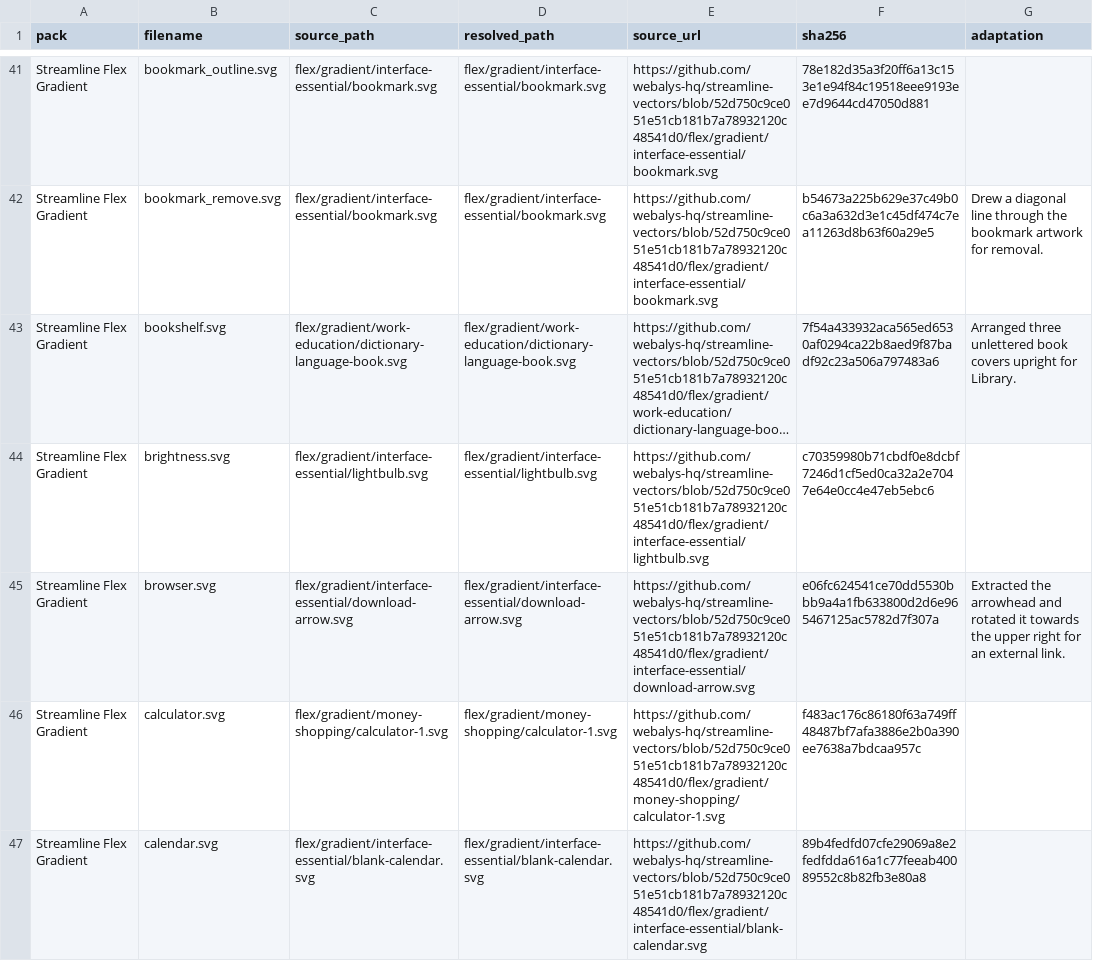
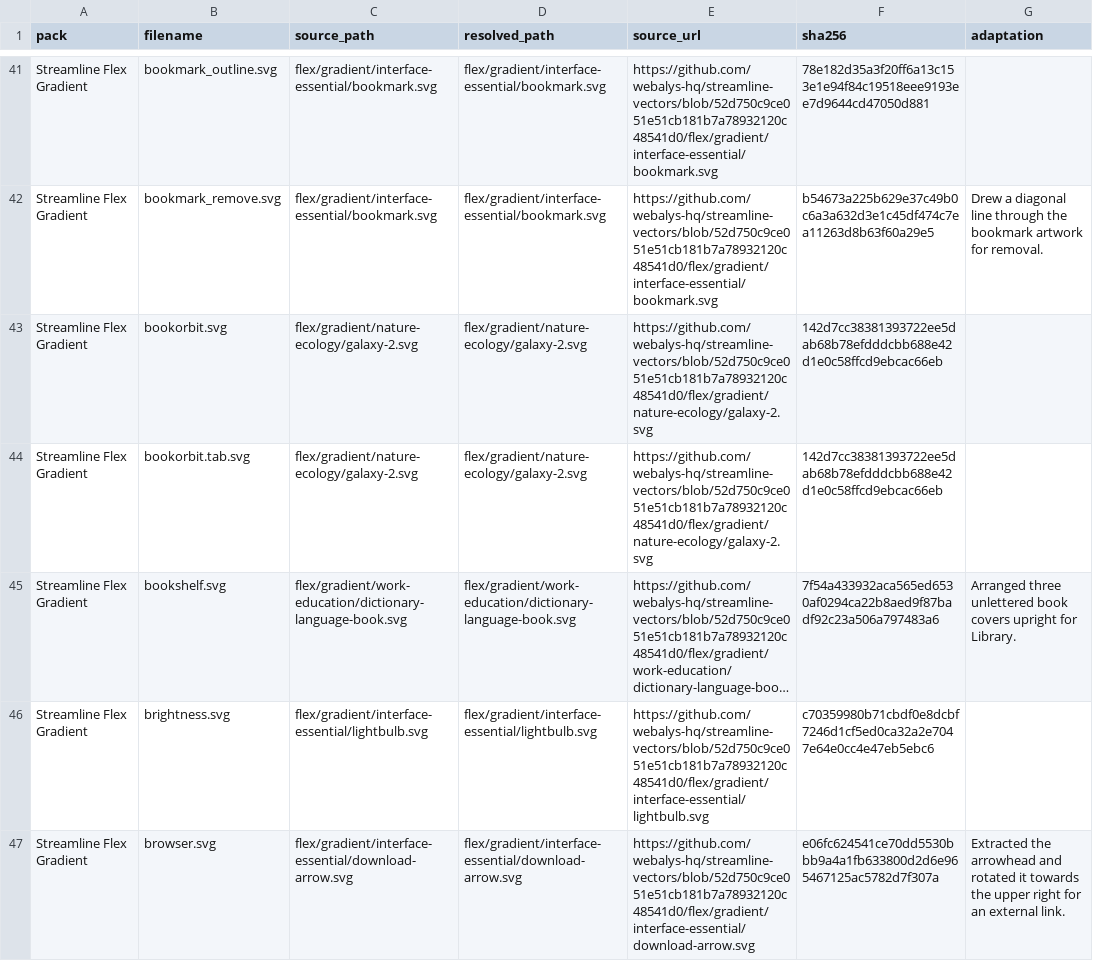
Before and after one commit to xZenLabs/streamline-flex-gradient-icon-pack, a CSV file: icon-sources.csv, drawn as a sheet; only a part is shown, gaps mark what is left out; the shorter side is filled out with more unchanged rows; long unchanged cells end in …; the diff names each change by its address in the sheet, - before the commit and + after, or states it on an @@ line.

Commit message:
Add BookOrbit icons and bump to 1.5.0

```diff
--- a/icon-sources.csv
+++ b/icon-sources.csv
+row 43: Streamline Flex Gradient | bookorbit.svg | flex/gradient/nature-ecology/galaxy-2.svg | flex/gradient/nature-ecology/galaxy-2.svg | https://github.com/webalys-hq/streamline-vectors/blob/52d750c9ce051e51cb181b7a78932120c48541d0/flex/gradient/nature-ecology/galaxy-2.svg | 142d7cc38381393722ee5dab68b78efdddcbb688e42d1e0c58ffcd9ebcac66eb
+row 44: Streamline Flex Gradient | bookorbit.tab.svg | flex/gradient/nature-ecology/galaxy-2.svg | flex/gradient/nature-ecology/galaxy-2.svg | https://github.com/webalys-hq/streamline-vectors/blob/52d750c9ce051e51cb181b7a78932120c48541d0/flex/gradient/nature-ecology/galaxy-2.svg | 142d7cc38381393722ee5dab68b78efdddcbb688e42d1e0c58ffcd9ebcac66eb
```
Also changed, not shown: 7 other files.
